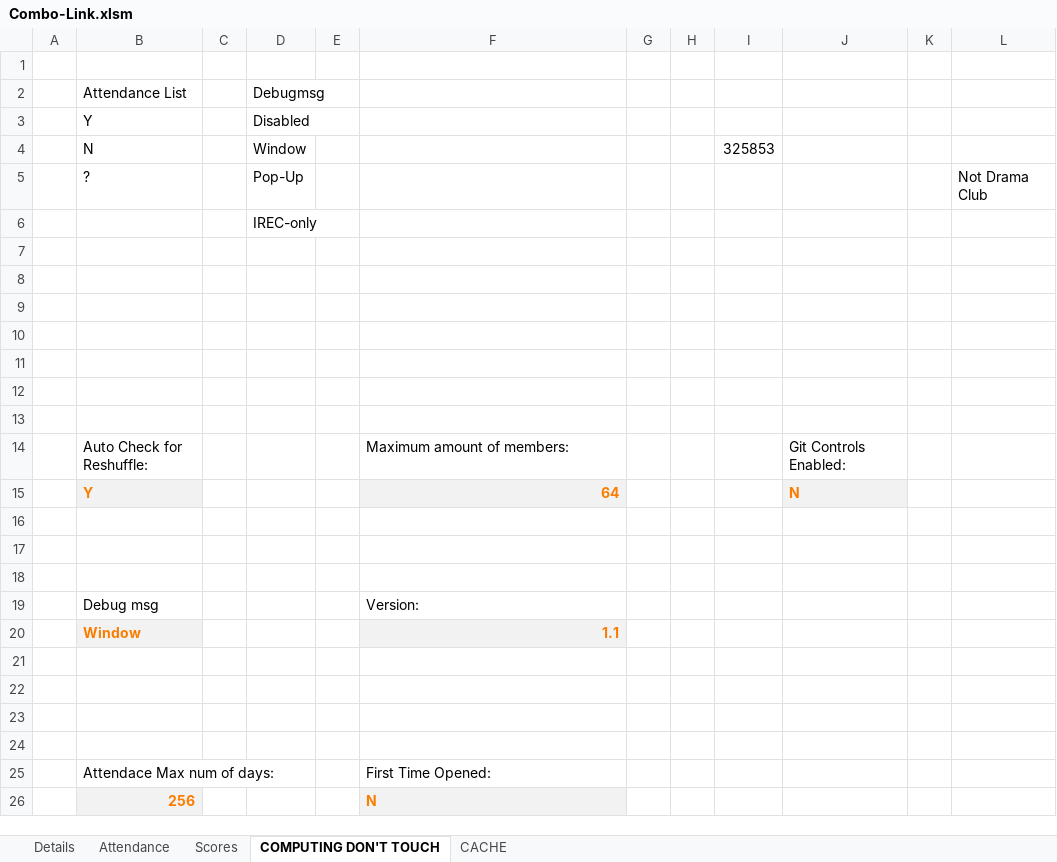
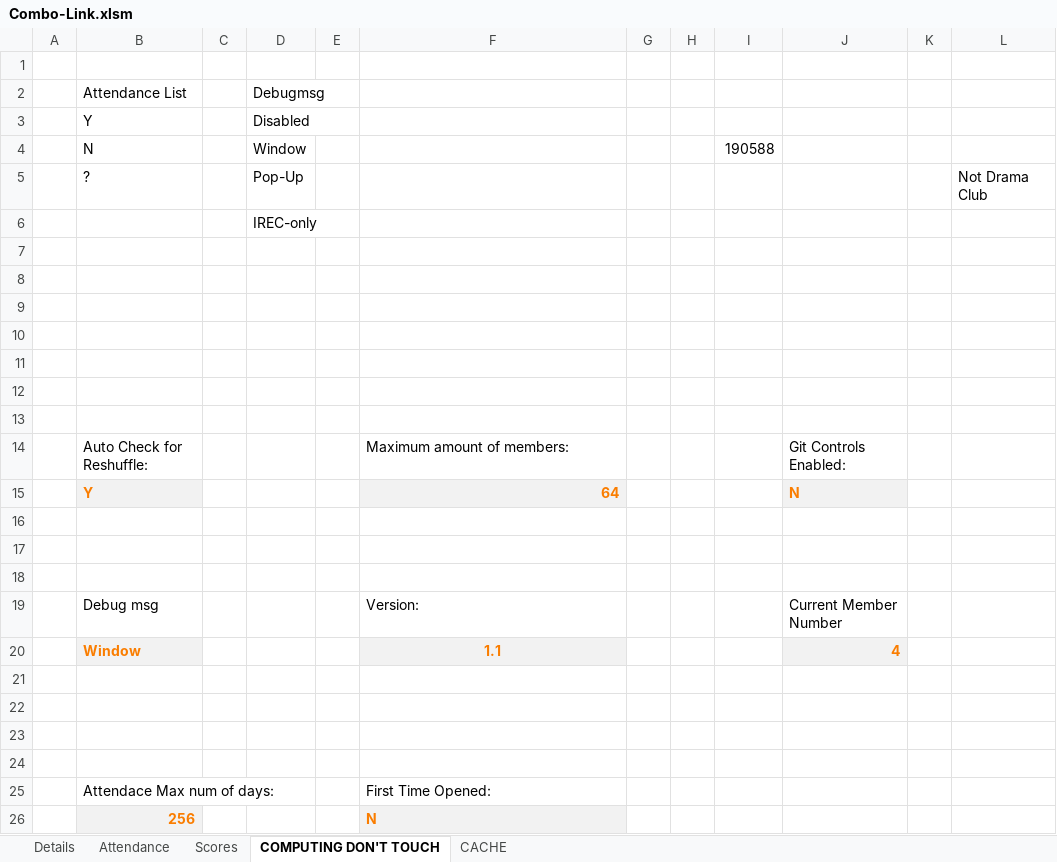
Before and after one commit to CalebSerafin/Combo-Link, an Excel workbook: Combo-Link.xlsm, sheet COMPUTING DON'T TOUCH, drawn as a sheet; values as stored, in another font and other column widths than the file's, no borders; charts and pictures not drawn; the diff names each change by its address in the sheet, - before the commit and + after, or states it on an @@ line.

```diff
--- a/Combo-Link.xlsm (sheet COMPUTING DON'T TOUCH)
+++ b/Combo-Link.xlsm (sheet COMPUTING DON'T TOUCH)
-I4: 325853
+I4: 190588
-J19: (empty)
+J19: Current Member Number
-F20 alignment: right
+F20 alignment: center
-J20: (empty)
+J20: 4
-J20 fill: none
+J20 fill: #F2F2F2
```
Also changed, not shown: sheet Details, sheet Attendance, sheet Scores, formulas that keep their value, charts or pictures, 20 other files.
